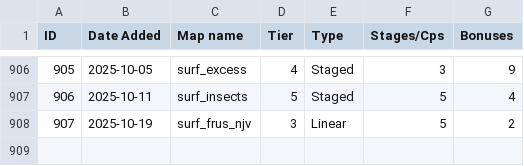
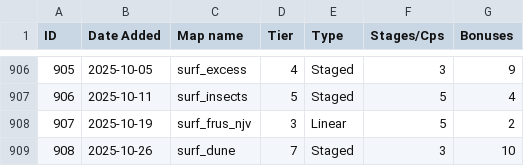
Before and after one commit to erickolbusz/amoung, a CSV file: static/KSFmaps.csv, drawn as a sheet; only a part is shown, gaps mark what is left out; the diff names each change by its address in the sheet, - before the commit and + after, or states it on an @@ line.

Commit message:
add dune

```diff
--- a/static/KSFmaps.csv
+++ b/static/KSFmaps.csv
+row 909: 908 | 2025-10-26 | surf_dune | 7 | Staged | 3 | 10
```
Also changed, not shown: 1 other file.
